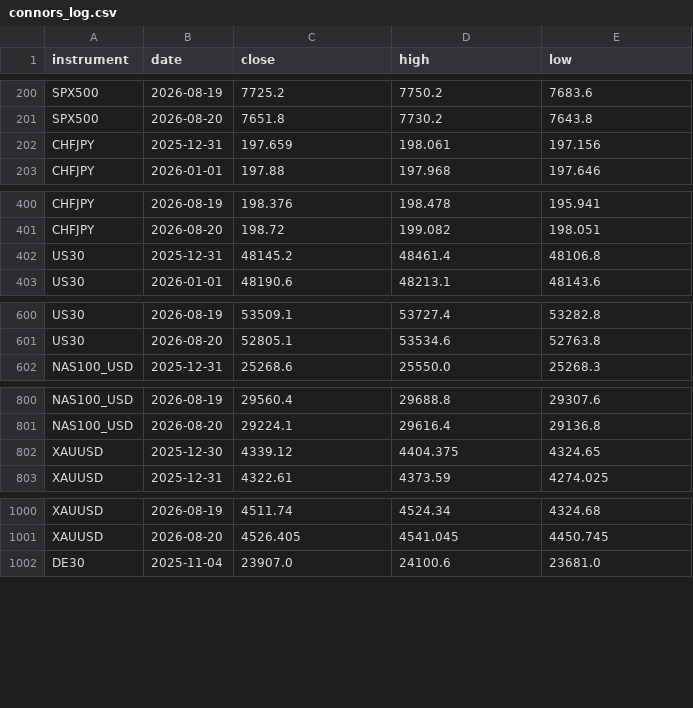
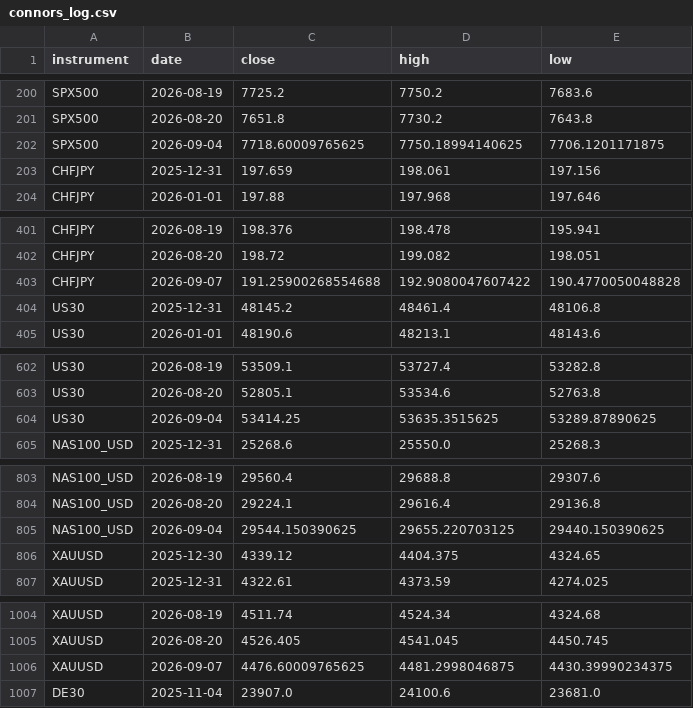
Before and after one commit to kenjtradez/portfolio-forward-test, a CSV file: connors_log.csv, drawn as a sheet; only a part is shown, gaps mark what is left out; the diff covers the shown part only; the diff names each change by its address in the sheet, - before the commit and + after, or states it on an @@ line.

```diff
--- a/connors_log.csv
+++ b/connors_log.csv
+row 202: SPX500 | 2026-09-04 | 7718.60009765625 | 7750.18994140625 | 7706.1201171875
+row 403: CHFJPY | 2026-09-07 | 191.25900268554688 | 192.9080047607422 | 190.4770050048828
+row 604: US30 | 2026-09-04 | 53414.25 | 53635.3515625 | 53289.87890625
+row 805: NAS100_USD | 2026-09-04 | 29544.150390625 | 29655.220703125 | 29440.150390625
+row 1006: XAUUSD | 2026-09-07 | 4476.60009765625 | 4481.2998046875 | 4430.39990234375
```
Also changed, not shown: 5 added rows elsewhere in this file, donchian_log.csv, 2 other files.
